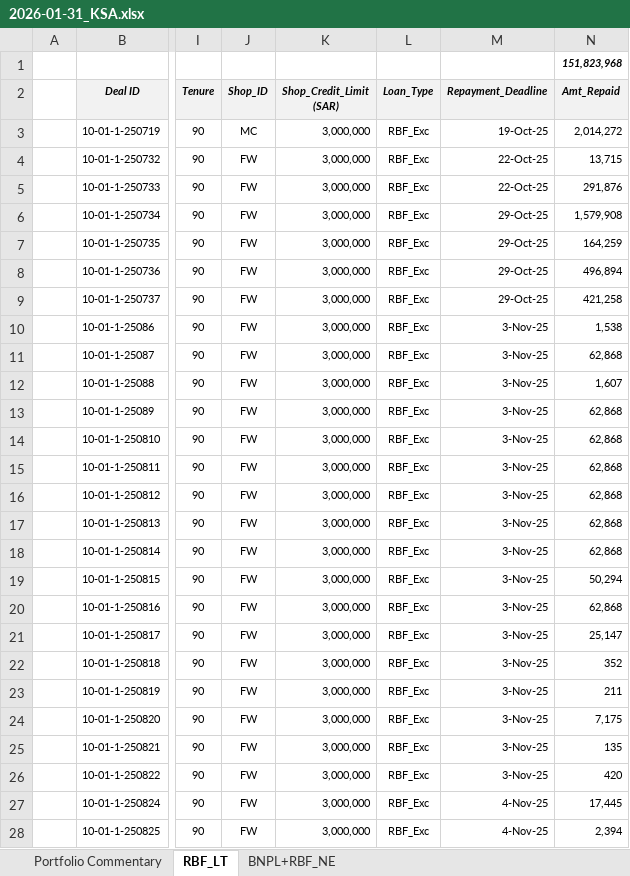
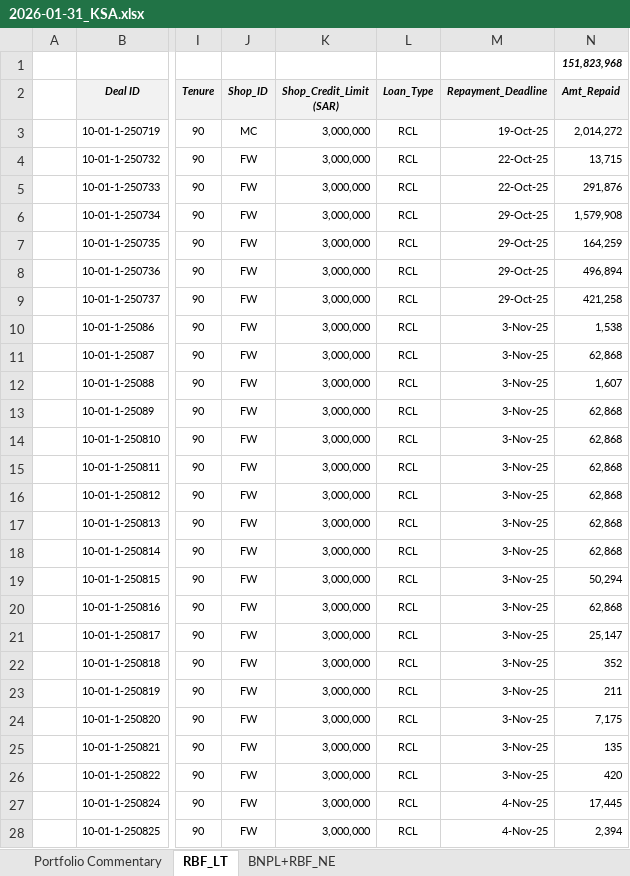
Before and after one commit to sharifeid-eng/credit-platform, an Excel workbook: data/SILQ/KSA/2026-01-31_KSA.xlsx, sheet RBF_LT, drawn as a sheet; only a part is shown, gaps mark what is left out; values as stored, in another font and other column widths than the file's, no borders; the diff covers the shown part only; the diff names each change by its address in the sheet, - before the commit and + after, or states it on an @@ line.

```diff
--- a/data/SILQ/KSA/2026-01-31_KSA.xlsx (sheet RBF_LT)
+++ b/data/SILQ/KSA/2026-01-31_KSA.xlsx (sheet RBF_LT)
-L3:L28 (Loan_Type): RBF_Exc
+L3:L28 (Loan_Type): RCL
```
Also changed, not shown: 917 edited cells elsewhere in this sheet, sheet BNPL+RBF_NE, 6 other files.
